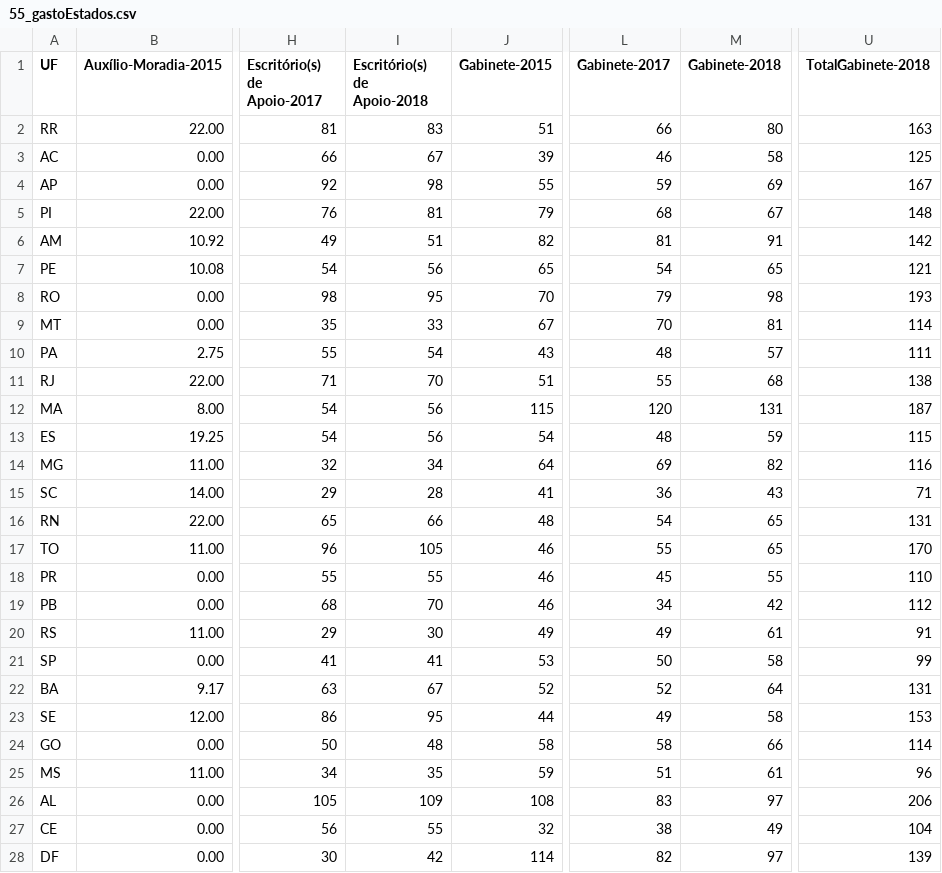
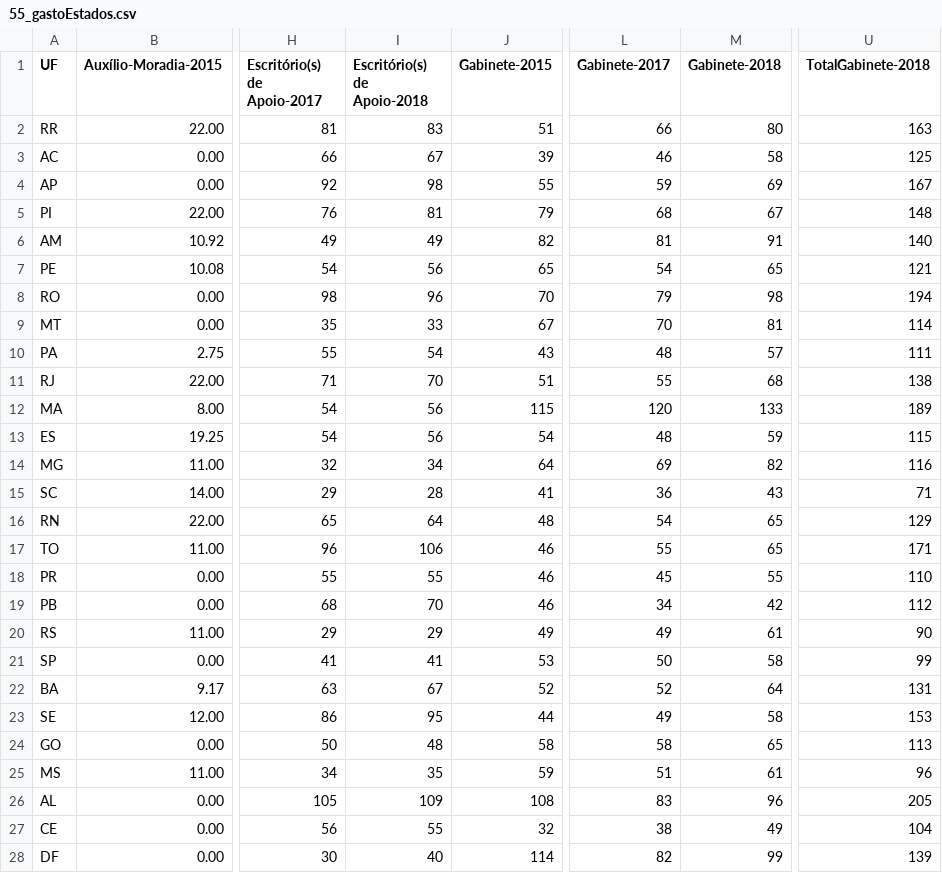
Before and after one commit to RobStelling/senado, a CSV file: csv/55_gastoEstados.csv, drawn as a sheet; only a part is shown, gaps mark what is left out; the diff names each change by its address in the sheet, - before the commit and + after, or states it on an @@ line.

```diff
--- a/csv/55_gastoEstados.csv
+++ b/csv/55_gastoEstados.csv
-I6 (Escritório(s) de Apoio-2018): 51
+I6 (Escritório(s) de Apoio-2018): 49
-U6 (TotalGabinete-2018): 142
+U6 (TotalGabinete-2018): 140
-I8 (Escritório(s) de Apoio-2018): 95
+I8 (Escritório(s) de Apoio-2018): 96
-U8 (TotalGabinete-2018): 193
+U8 (TotalGabinete-2018): 194
-M12 (Gabinete-2018): 131
+M12 (Gabinete-2018): 133
-U12 (TotalGabinete-2018): 187
+U12 (TotalGabinete-2018): 189
-I16 (Escritório(s) de Apoio-2018): 66
+I16 (Escritório(s) de Apoio-2018): 64
-U16 (TotalGabinete-2018): 131
+U16 (TotalGabinete-2018): 129
-I17 (Escritório(s) de Apoio-2018): 105
+I17 (Escritório(s) de Apoio-2018): 106
-U17 (TotalGabinete-2018): 170
+U17 (TotalGabinete-2018): 171
-I20 (Escritório(s) de Apoio-2018): 30
+I20 (Escritório(s) de Apoio-2018): 29
-U20 (TotalGabinete-2018): 91
+U20 (TotalGabinete-2018): 90
-M24 (Gabinete-2018): 66
+M24 (Gabinete-2018): 65
-U24 (TotalGabinete-2018): 114
+U24 (TotalGabinete-2018): 113
-M26 (Gabinete-2018): 97
+M26 (Gabinete-2018): 96
-U26 (TotalGabinete-2018): 206
+U26 (TotalGabinete-2018): 205
-I28 (Escritório(s) de Apoio-2018): 42
+I28 (Escritório(s) de Apoio-2018): 40
-M28 (Gabinete-2018): 97
+M28 (Gabinete-2018): 99
```
Also changed, not shown: csv/55_gastoPartidos.csv, csv/55_senado.csv, 5 other files.
